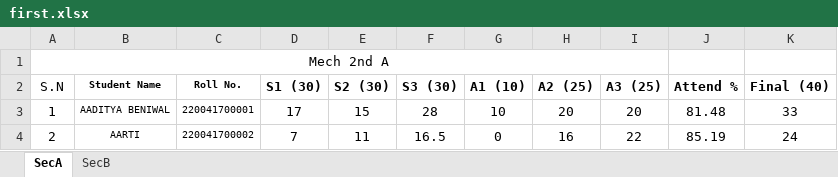
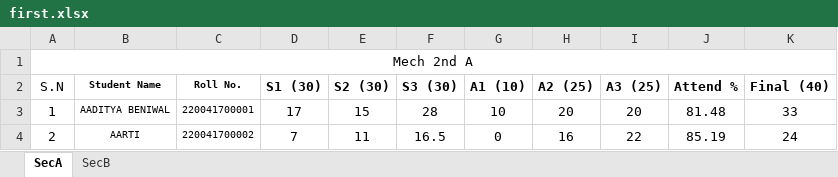
Before and after one commit to mechanicalcodingthunder/MechanicalCodingThunder.github.io, an Excel workbook: Upload/first.xlsx, sheet SecA, drawn as a sheet; only a part is shown; values as stored, in another font and other column widths than the file's, no borders; conditional formats not drawn; the diff names each change by its address in the sheet, - before the commit and + after, or states it on an @@ line.

Commit message:
Update first.xlsx
C

```diff
--- a/Upload/first.xlsx (sheet SecA)
+++ b/Upload/first.xlsx (sheet SecA)
-A1:I1 merged
+A1:K1 merged
```
